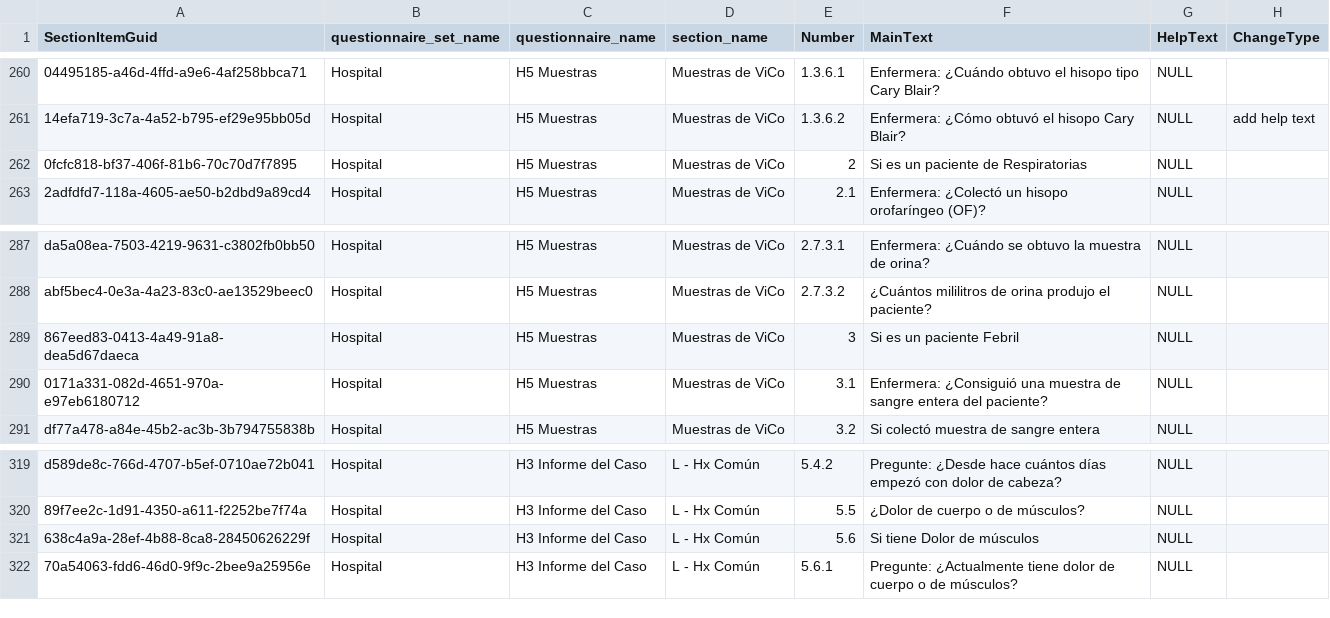
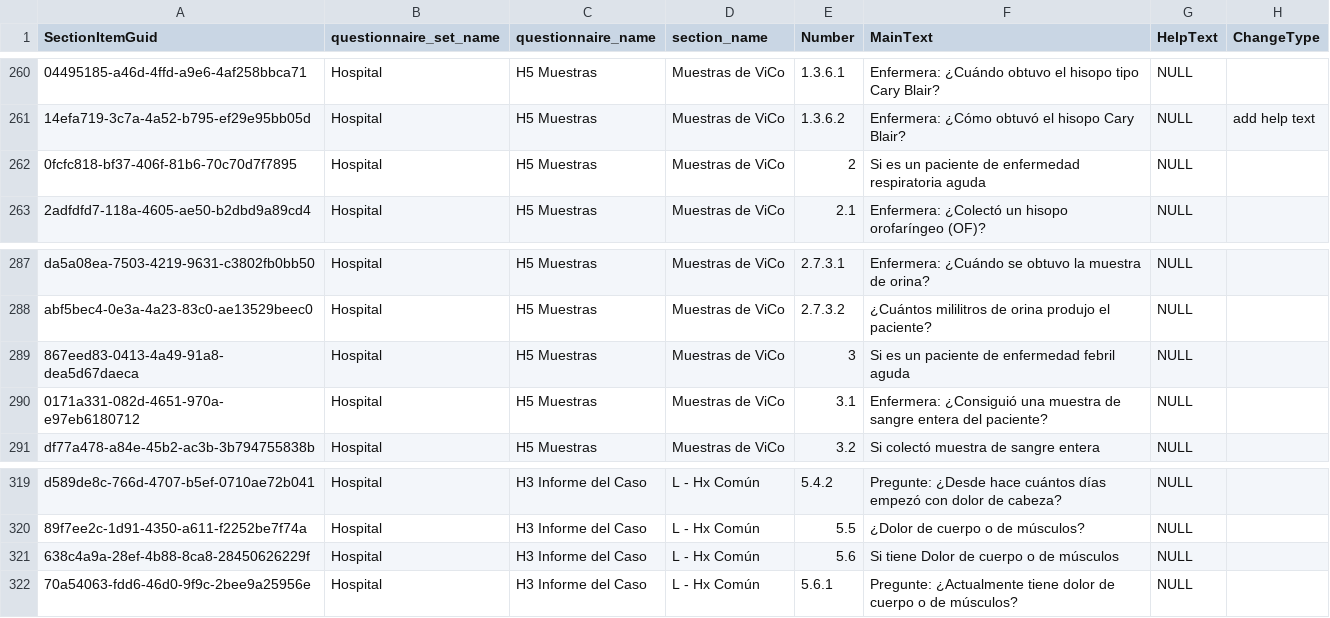
Before and after one commit to ces-peie/track-vico-changes, a CSV file: changes/section-item-changes.csv, drawn as a sheet; only a part is shown, gaps mark what is left out; the diff covers the shown part only; the diff names each change by its address in the sheet, - before the commit and + after, or states it on an @@ line.

```diff
--- a/changes/section-item-changes.csv
+++ b/changes/section-item-changes.csv
-F262 (MainText): Si es un paciente de Respiratorias
+F262 (MainText): Si es un paciente de enfermedad respiratoria aguda
-F289 (MainText): Si es un paciente Febril
+F289 (MainText): Si es un paciente de enfermedad febril aguda
-F321 (MainText): Si tiene Dolor de músculos
+F321 (MainText): Si tiene Dolor de cuerpo o de músculos
```
Also changed, not shown: 22 edited cells elsewhere in this file.
